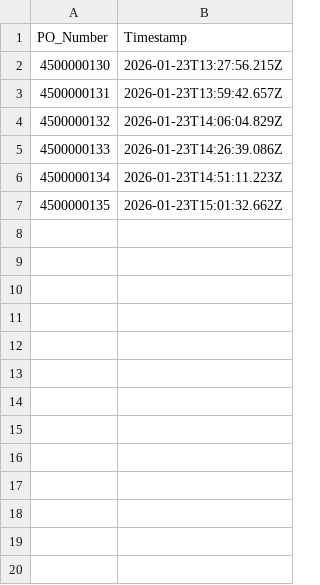
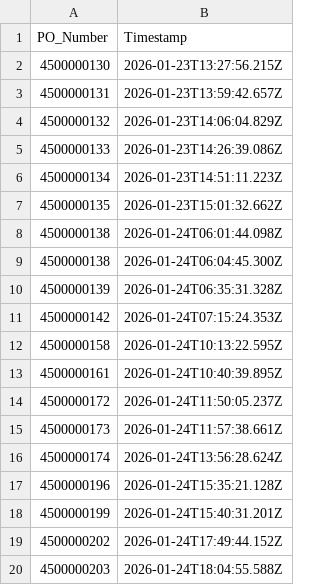
Before and after one commit to swaroop0803/SAP-Automation, a CSV file: utils/pOnumbergoods.csv, drawn as a sheet.

```diff
--- a/utils/pOnumbergoods.csv
+++ b/utils/pOnumbergoods.csv
@@ -7 +7,14 @@ PO_Number,Timestamp
 4500000135,2026-01-23T15:01:32.662Z
+4500000138,2026-01-24T06:01:44.098Z
+4500000138,2026-01-24T06:04:45.300Z
+4500000139,2026-01-24T06:35:31.328Z
+4500000142,2026-01-24T07:15:24.353Z
+4500000158,2026-01-24T10:13:22.595Z
+4500000161,2026-01-24T10:40:39.895Z
+4500000172,2026-01-24T11:50:05.237Z
+4500000173,2026-01-24T11:57:38.661Z
+4500000174,2026-01-24T13:56:28.624Z
+4500000196,2026-01-24T15:35:21.128Z
+4500000199,2026-01-24T15:40:31.201Z
+4500000202,2026-01-24T17:49:44.152Z
+4500000203,2026-01-24T18:04:55.588Z
```
Also changed, not shown: utils/invoiceno.csv, utils/pOnumberinvoice.csv, 20 other files.
